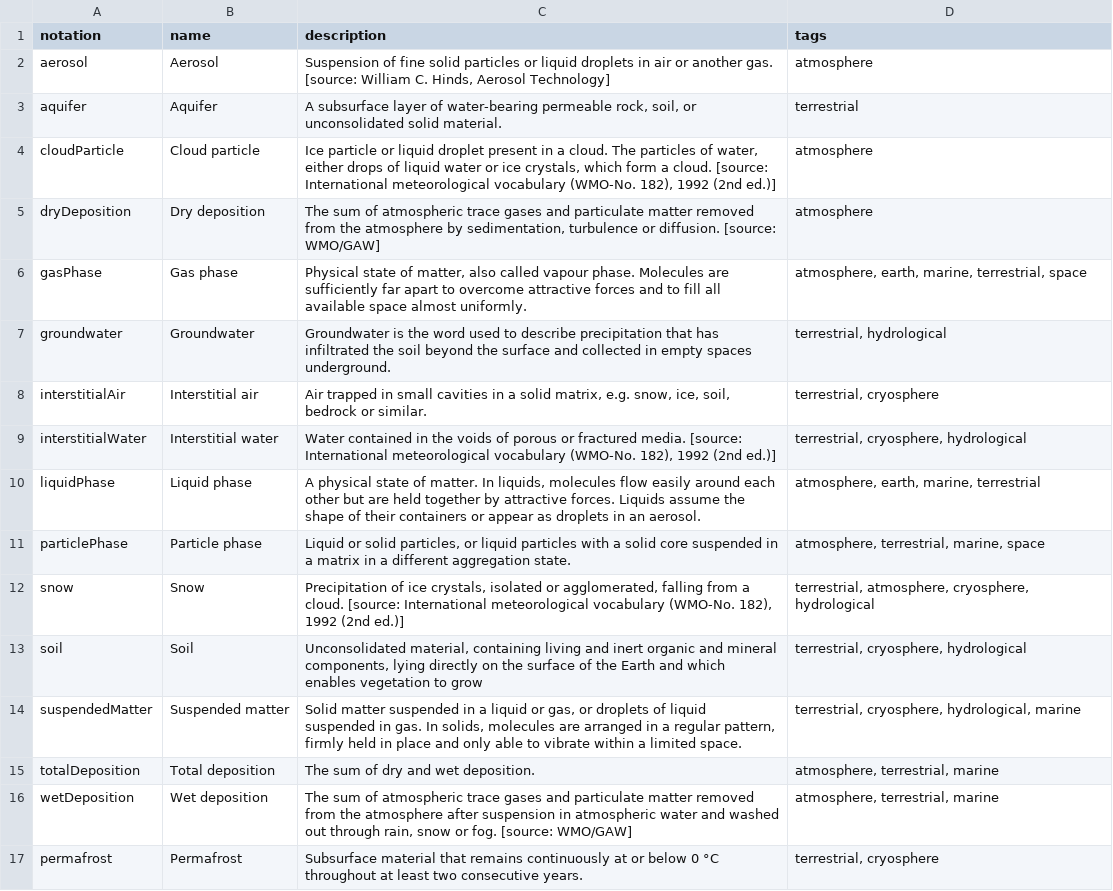
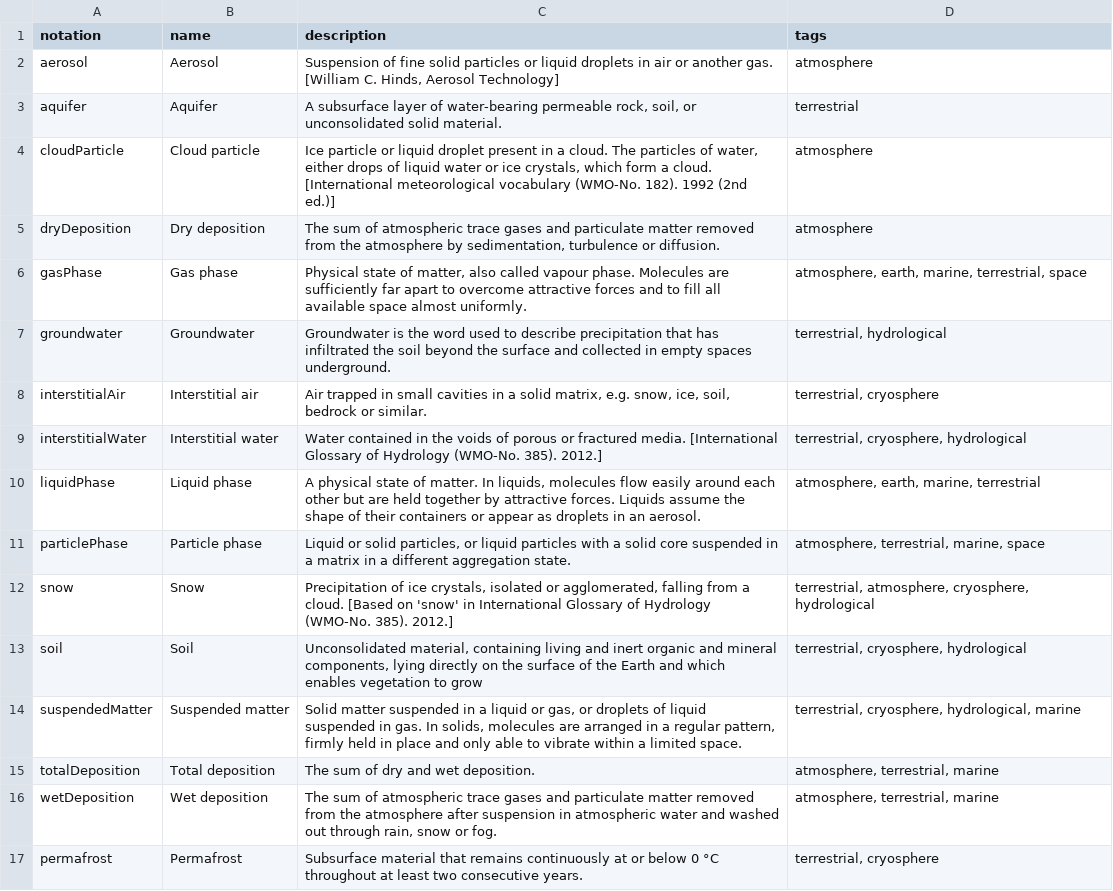
Before and after one commit to wmo-im/wmds, a CSV file: tables_en/1-07-02.csv, drawn as a sheet.

Commit message:
issue #278, removed 'source: WMO/GAW', update references

```diff
--- a/tables_en/1-07-02.csv
+++ b/tables_en/1-07-02.csv
@@ -1,6 +1,6 @@
 notation,name,description,tags
-aerosol,Aerosol,"Suspension of fine solid particles or liquid droplets in air or another gas. [source: William C. Hinds, Aerosol Technology]",atmosphere
+aerosol,Aerosol,"Suspension of fine solid particles or liquid droplets in air or another gas. [William C. Hinds, Aerosol Technology]",atmosphere
 aquifer,Aquifer,"A subsurface layer of water-bearing permeable rock, soil, or unconsolidated solid material.",terrestrial
-cloudParticle,Cloud particle,"Ice particle or liquid droplet present in a cloud. The particles of water, either drops of liquid water or ice crystals, which form a cloud. [source: International meteorological vocabulary (WMO-No. 182), 1992 (2nd ed.)]",atmosphere
-dryDeposition,Dry deposition,"The sum of atmospheric trace gases and particulate matter removed from the atmosphere by sedimentation, turbulence or diffusion. [source: WMO/GAW]",atmosphere
+cloudParticle,Cloud particle,"Ice particle or liquid droplet present in a cloud. The particles of water, either drops of liquid water or ice crystals, which form a cloud. [International meteorological vocabulary (WMO-No. 182). 1992 (2nd ed.)]",atmosphere
+dryDeposition,Dry deposition,"The sum of atmospheric trace gases and particulate matter removed from the atmosphere by sedimentation, turbulence or diffusion.",atmosphere
 gasPhase,Gas phase,"Physical state of matter, also called vapour phase. Molecules are sufficiently far apart to overcome attractive forces and to fill all available space almost uniformly.","atmosphere, earth, marine, terrestrial, space"
@@ -8,6 +8,6 @@ groundwater,Groundwater,"Groundwater is the word used to describe precipitation
 interstitialAir,Interstitial air,"Air trapped in small cavities in a solid matrix, e.g. snow, ice, soil, bedrock or similar.","terrestrial, cryosphere"
-interstitialWater,Interstitial water,"Water contained in the voids of porous or fractured media. [source: International meteorological vocabulary (WMO-No. 182), 1992 (2nd ed.)]","terrestrial, cryosphere, hydrological"
+interstitialWater,Interstitial water,"Water contained in the voids of porous or fractured media. [International Glossary of Hydrology (WMO-No. 385). 2012.]","terrestrial, cryosphere, hydrological"
 liquidPhase,Liquid phase,"A physical state of matter. In liquids, molecules flow easily around each other but are held together by attractive forces. Liquids assume the shape of their containers or appear as droplets in an aerosol.","atmosphere, earth, marine, terrestrial"
 particlePhase,Particle phase,"Liquid or solid particles, or liquid particles with a solid core suspended in a matrix in a different aggregation state.","atmosphere, terrestrial, marine, space"
-snow,Snow,"Precipitation of ice crystals, isolated or agglomerated, falling from a cloud. [source: International meteorological vocabulary (WMO-No. 182), 1992 (2nd ed.)]","terrestrial, atmosphere, cryosphere, hydrological"
+snow,Snow,"Precipitation of ice crystals, isolated or agglomerated, falling from a cloud. [Based on 'snow' in International Glossary of Hydrology (WMO-No. 385). 2012.]","terrestrial, atmosphere, cryosphere, hydrological"
 soil,Soil,"Unconsolidated material, containing living and inert organic and mineral components, lying directly on the surface of the Earth and which enables vegetation to grow","terrestrial, cryosphere, hydrological"
@@ -15,3 +15,3 @@ suspendedMatter,Suspended matter,"Solid matter suspended in a liquid or gas, or
 totalDeposition,Total deposition,The sum of dry and wet deposition.,"atmosphere, terrestrial, marine"
-wetDeposition,Wet deposition,"The sum of atmospheric trace gases and particulate matter removed from the atmosphere after suspension in atmospheric water and washed out through rain, snow or fog. [source: WMO/GAW]","atmosphere, terrestrial, marine"
+wetDeposition,Wet deposition,"The sum of atmospheric trace gases and particulate matter removed from the atmosphere after suspension in atmospheric water and washed out through rain, snow or fog.","atmosphere, terrestrial, marine"
 permafrost,Permafrost,Subsurface material that remains continuously at or below 0 °C throughout at least two consecutive years.,"terrestrial, cryosphere"
```
